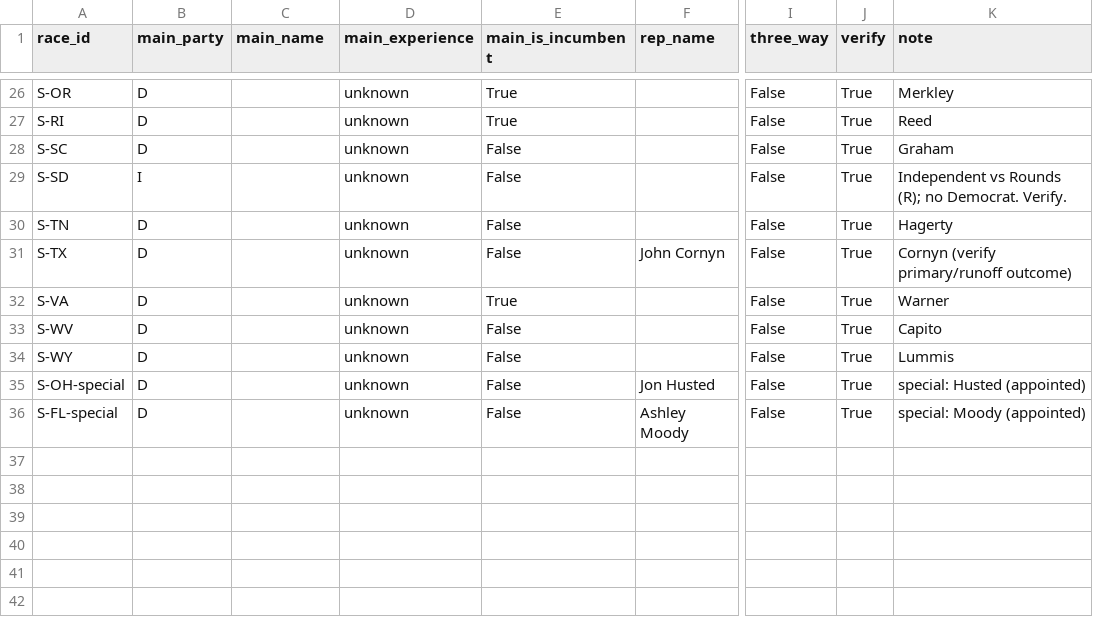
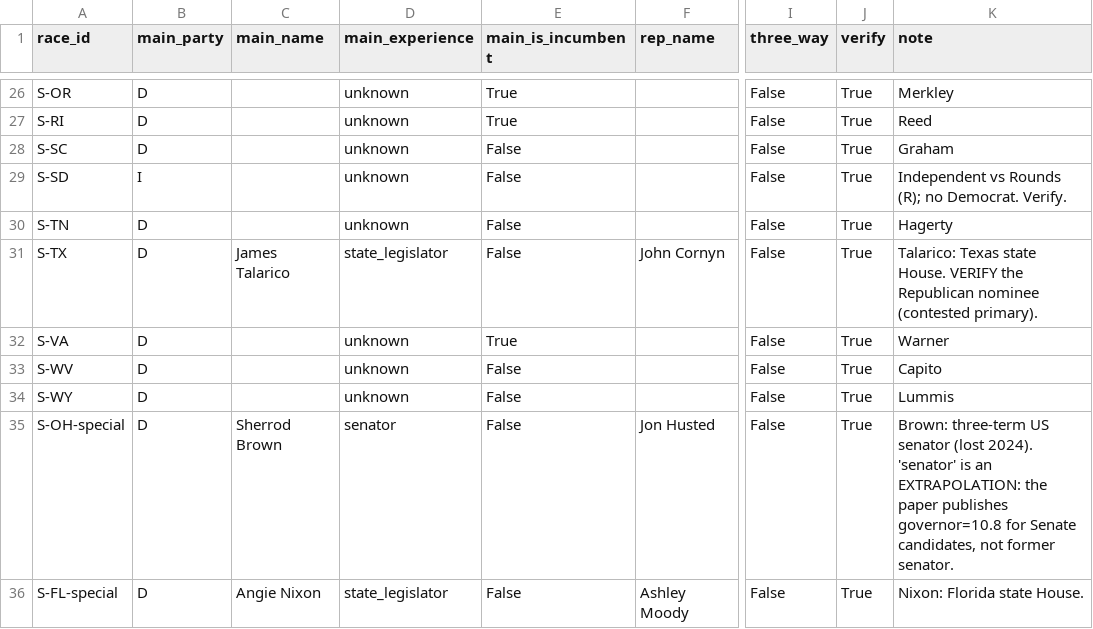
Before and after one commit to ajnutt24/Research-Papers, a CSV file: midterms-2026/data_store/manual/candidates_2026.csv, drawn as a sheet; only a part is shown, gaps mark what is left out; the diff names each change by its address in the sheet, - before the commit and + after, or states it on an @@ line.

```diff
--- a/midterms-2026/data_store/manual/candidates_2026.csv
+++ b/midterms-2026/data_store/manual/candidates_2026.csv
-C31 (main_name): (empty)
+C31 (main_name): James Talarico
-D31 (main_experience): unknown
+D31 (main_experience): state_legislator
-K31 (note): Cornyn (verify primary/runoff outcome)
+K31 (note): Talarico: Texas state House. VERIFY the Republican nominee (contested primary).
-C35 (main_name): (empty)
+C35 (main_name): Sherrod Brown
-D35 (main_experience): unknown
+D35 (main_experience): senator
-K35 (note): special: Husted (appointed)
+K35 (note): Brown: three-term US senator (lost 2024). 'senator' is an EXTRAPOLATION: the paper publishes governor=10.8 for Senate candidates, not former senator.
-C36 (main_name): (empty)
+C36 (main_name): Angie Nixon
-D36 (main_experience): unknown
+D36 (main_experience): state_legislator
-K36 (note): special: Moody (appointed)
+K36 (note): Nixon: Florida state House.
```
Also changed, not shown: 1 other file.
